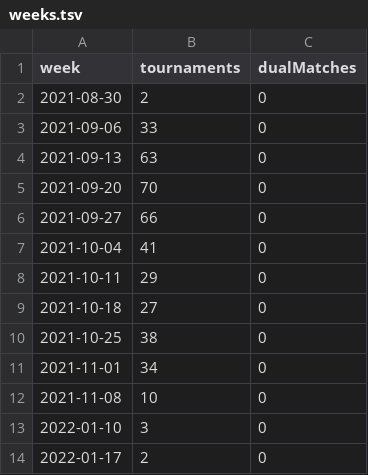
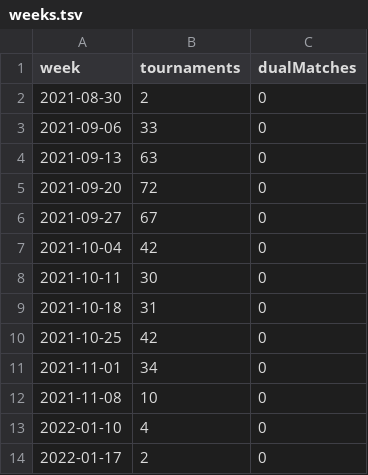
Before and after one commit to slam10s/college-data, a TSV file: 2021-22/weeks.tsv, drawn as a sheet.

```diff
--- a/2021-22/weeks.tsv
+++ b/2021-22/weeks.tsv
@@ -4,11 +4,11 @@ week	tournaments	dualMatches
 2021-09-13	63	0
-2021-09-20	70	0
-2021-09-27	66	0
-2021-10-04	41	0
-2021-10-11	29	0
-2021-10-18	27	0
-2021-10-25	38	0
+2021-09-20	72	0
+2021-09-27	67	0
+2021-10-04	42	0
+2021-10-11	30	0
+2021-10-18	31	0
+2021-10-25	42	0
 2021-11-01	34	0
 2021-11-08	10	0
-2022-01-10	 3	0
+2022-01-10	 4	0
 2022-01-17	 2	0
```
Also changed, not shown: 2021-22/tournaments.tsv, players.tsv, 4 other files.
